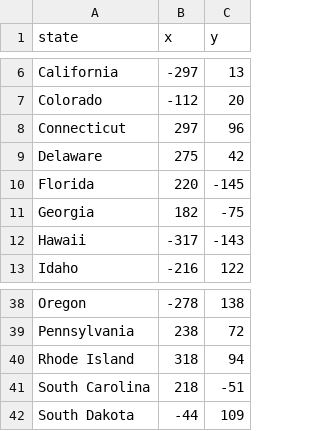
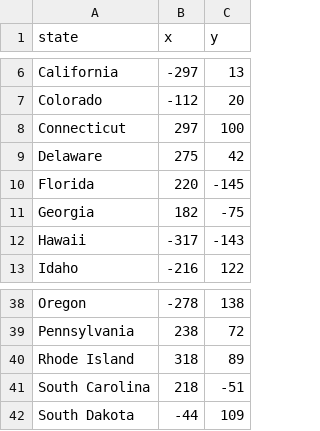
Before and after one commit to gabsbruh/Mini-projects, a CSV file: 25.US-States-Game/50_states.csv, drawn as a sheet; only a part is shown, gaps mark what is left out.

```diff
--- a/25.US-States-Game/50_states.csv
+++ b/25.US-States-Game/50_states.csv
@@ -7,3 +7,3 @@ California,-297,13
 Colorado,-112,20
-Connecticut,297,96
+Connecticut,297,100
 Delaware,275,42
@@ -39,3 +39,3 @@ Oregon,-278,138
 Pennsylvania,238,72
-Rhode Island,318,94
+Rhode Island,318,89
 South Carolina,218,-51
```
Also changed, not shown: 2 other files.
